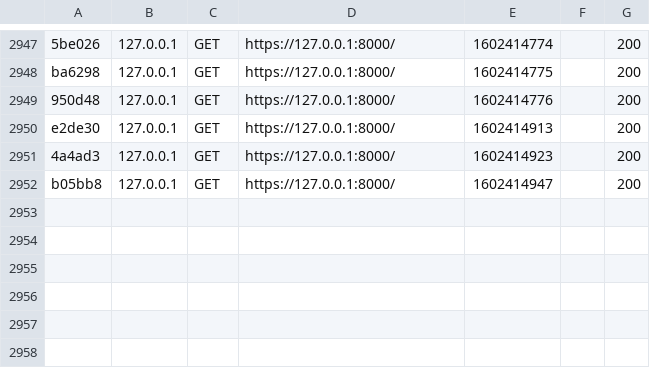
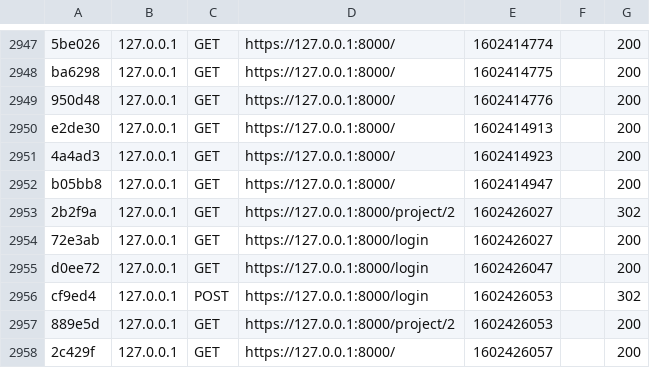
Before and after one commit to vlada1001/pJ-Project-Manager, a CSV file: var/cache/dev/profiler/index.csv, drawn as a sheet; only a part is shown, gaps mark what is left out.

```diff
--- a/var/cache/dev/profiler/index.csv
+++ b/var/cache/dev/profiler/index.csv
@@ -2952 +2952,7 @@ e2de30,127.0.0.1,GET,https://127.0.0.1:8000/,1602414913,,200
 b05bb8,127.0.0.1,GET,https://127.0.0.1:8000/,1602414947,,200
+2b2f9a,127.0.0.1,GET,https://127.0.0.1:8000/project/2,1602426027,,302
+72e3ab,127.0.0.1,GET,https://127.0.0.1:8000/login,1602426027,,200
+d0ee72,127.0.0.1,GET,https://127.0.0.1:8000/login,1602426047,,200
+cf9ed4,127.0.0.1,POST,https://127.0.0.1:8000/login,1602426053,,302
+889e5d,127.0.0.1,GET,https://127.0.0.1:8000/project/2,1602426053,,200
+2c429f,127.0.0.1,GET,https://127.0.0.1:8000/,1602426057,,200
```
Also changed, not shown: 3 other files.
